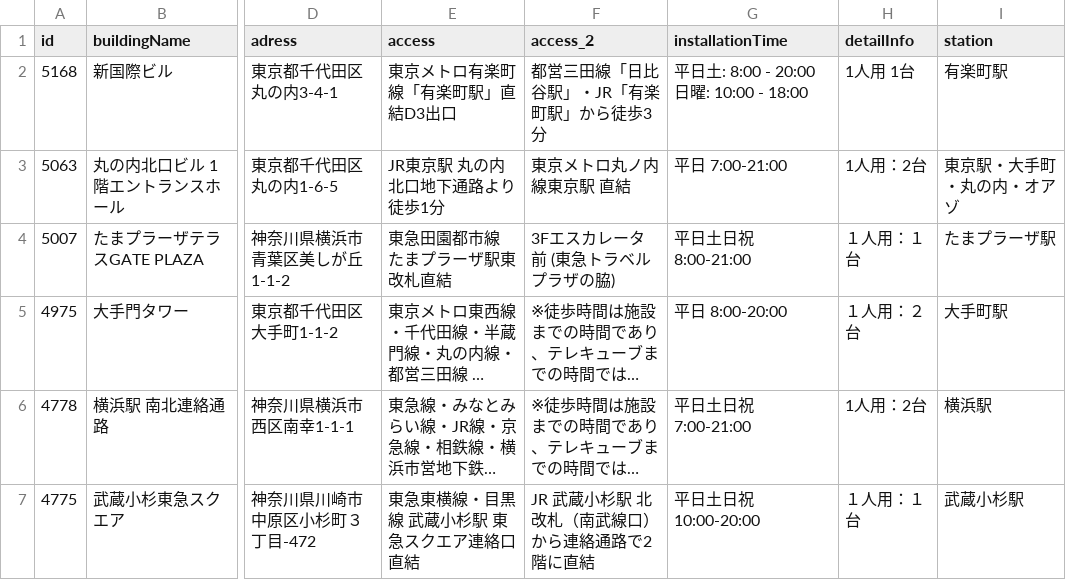
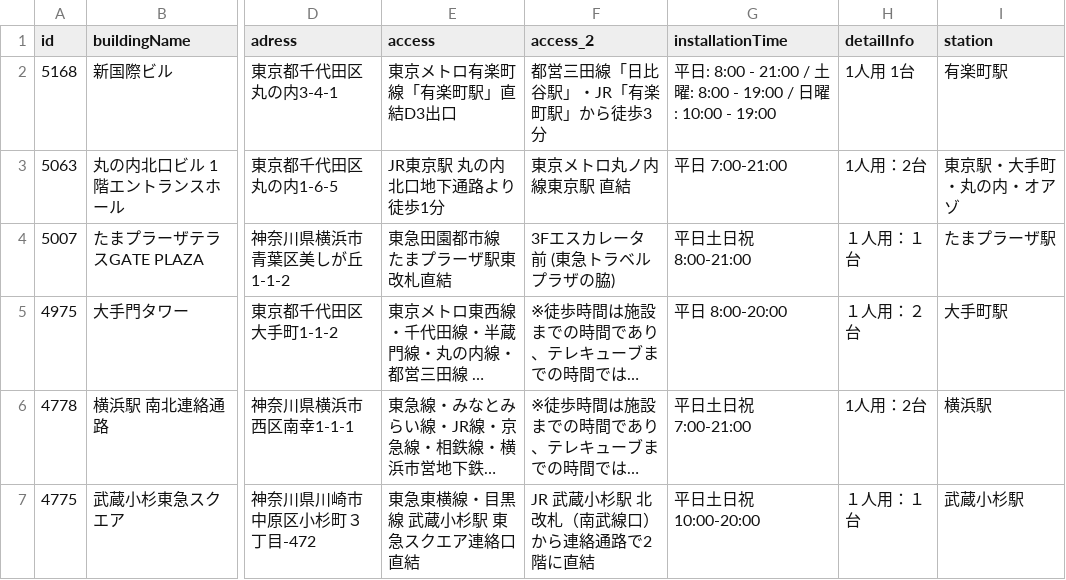
Before and after one commit to code4fukui/workbox, a CSV file: workbox-telecube.csv, drawn as a sheet; only a part is shown, gaps mark what is left out; long unchanged cells end in …; ↵ is a line break in a cell; the diff names each change by its address in the sheet, - before the commit and + after, or states it on an @@ line.

Commit message:
update data

```diff
--- a/workbox-telecube.csv
+++ b/workbox-telecube.csv
-G2 (installationTime): 平日土: 8:00 - 20:00 ↵ 日曜: 10:00 - 18:00
+G2 (installationTime): 平日: 8:00 - 21:00 / 土曜: 8:00 - 19:00 / 日曜: 10:00 - 19:00
```
Also changed, not shown: 1 other file.
